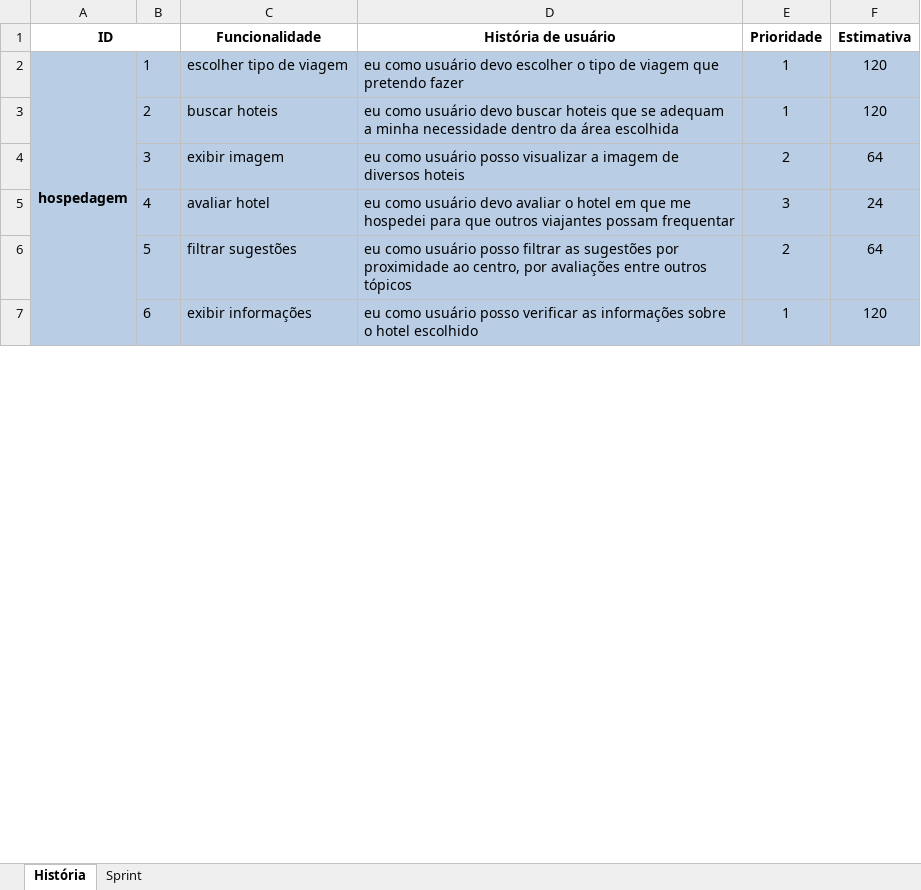
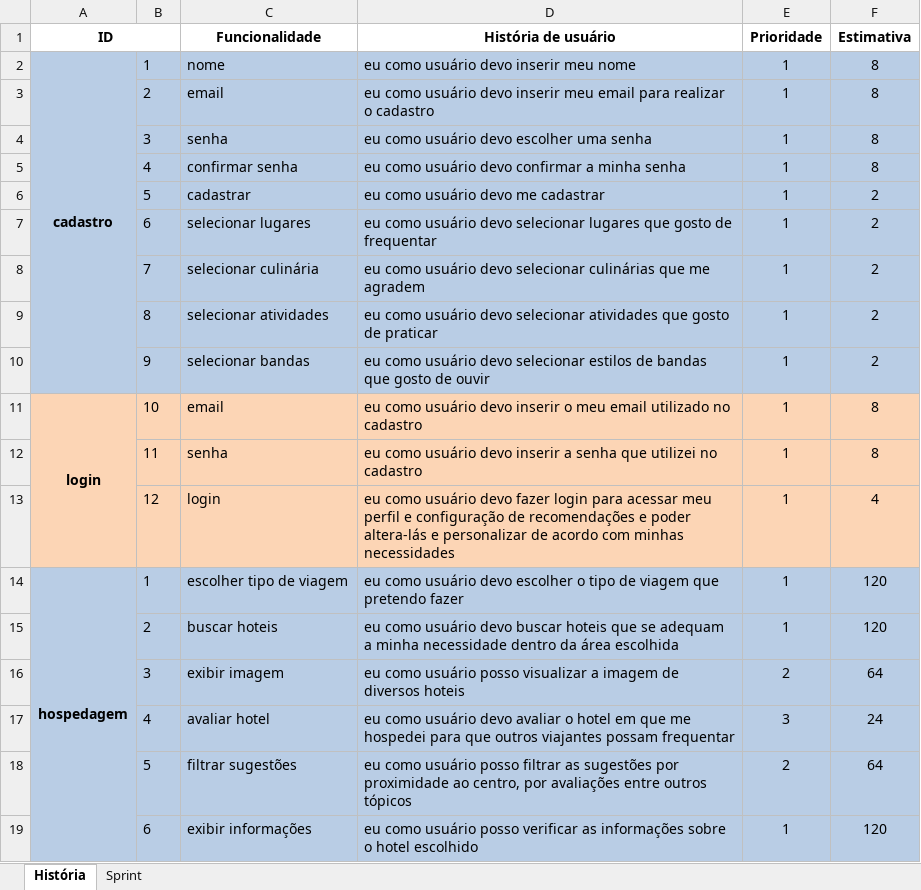
Before and after one commit to DiegoCruzcr/Projeto_Gulliver, an Excel workbook: documentation/DiegoCruzdosSantos-IzabelleSantosDoNascimento-PedroWesleyFeitosaSoares-ViniciusDallaVecchiaVenturadeMello.xlsx, sheet História, drawn as a sheet; only a part is shown; values as stored, in another font and other column widths than the file's, no borders; the diff names each change by its address in the sheet, - before the commit and + after, or states it on an @@ line.

```diff
--- a/documentation/DiegoCruzdosSantos-IzabelleSantosDoNascimento-PedroWesleyFeitosaSoares-ViniciusDallaVecchiaVenturadeMello.xlsx (sheet História)
+++ b/documentation/DiegoCruzdosSantos-IzabelleSantosDoNascimento-PedroWesleyFeitosaSoares-ViniciusDallaVecchiaVenturadeMello.xlsx (sheet História)
+row 2: cadastro | 1 | nome | eu como usuário devo inserir meu nome | 1 | 8
+row 3:  | 2 | email | eu como usuário devo inserir meu email para realizar o cadastro | 1 | 8
+row 4:  | 3 | senha | eu como usuário devo escolher uma senha | 1 | 8
+row 5:  | 4 | confirmar senha | eu como usuário devo confirmar a minha senha | 1 | 8
+row 6:  | 5 | cadastrar | eu como usuário devo me cadastrar | 1 | 2
+row 7:  | 6 | selecionar lugares | eu como usuário devo selecionar lugares que gosto de frequentar | 1 | 2
+row 8:  | 7 | selecionar culinária | eu como usuário devo selecionar culinárias que me agradem | 1 | 2
+row 9:  | 8 | selecionar atividades | eu como usuário devo selecionar atividades que gosto de praticar | 1 | 2
+row 10:  | 9 | selecionar bandas | eu como usuário devo selecionar estilos de bandas que gosto de ouvir | 1 | 2
+row 11: login | 10 | email | eu como usuário devo inserir o meu email utilizado no cadastro | 1 | 8
+row 12:  | 11 | senha | eu como usuário devo inserir a senha que utilizei no cadastro | 1 | 8
+row 13:  | 12 | login | eu como usuário devo fazer login para acessar meu perfil e configuração de recomendações e poder altera-lás e personalizar de acordo com minhas necessidades | 1 | 4
```
Also changed, not shown: sheet Sprint, formulas that keep their value.
